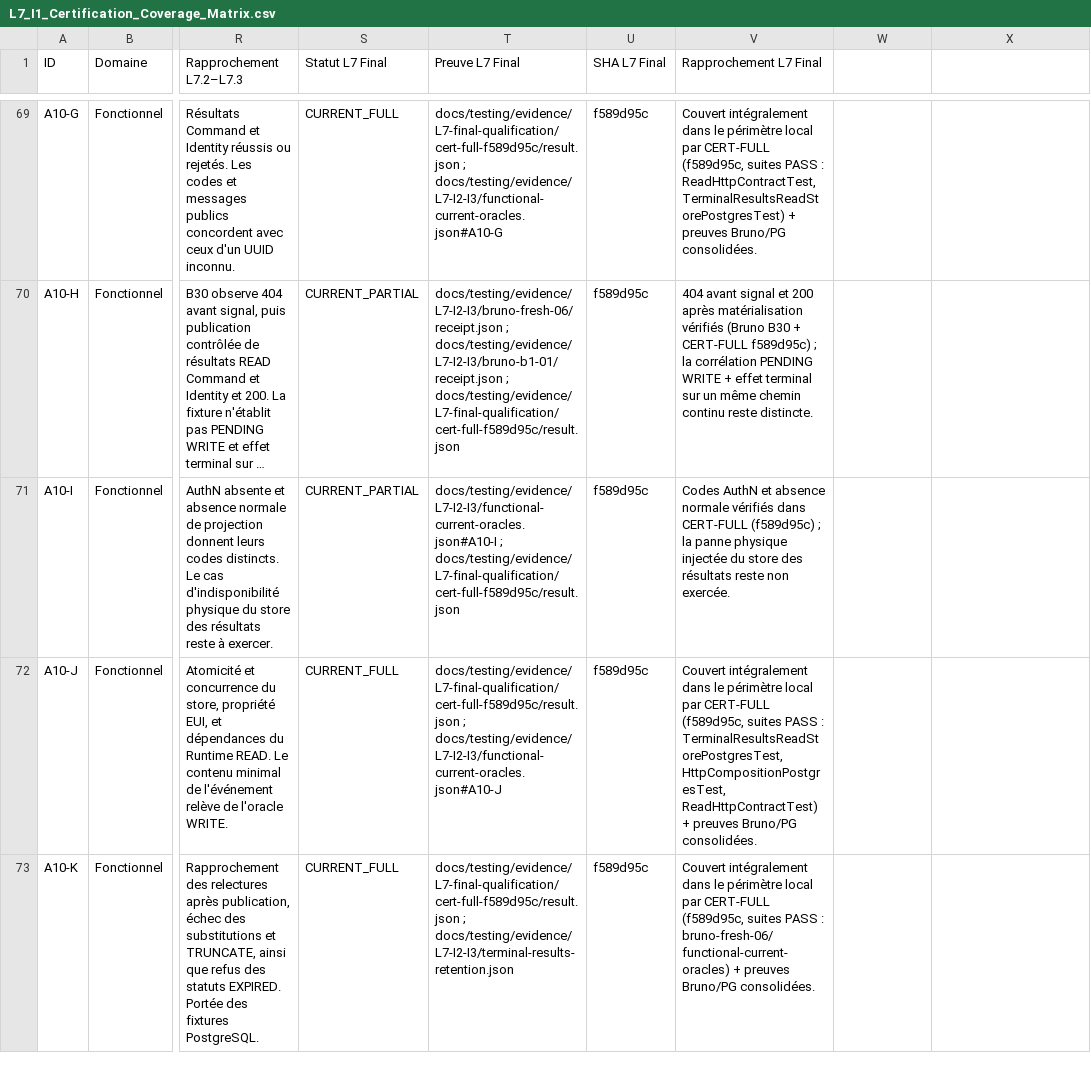
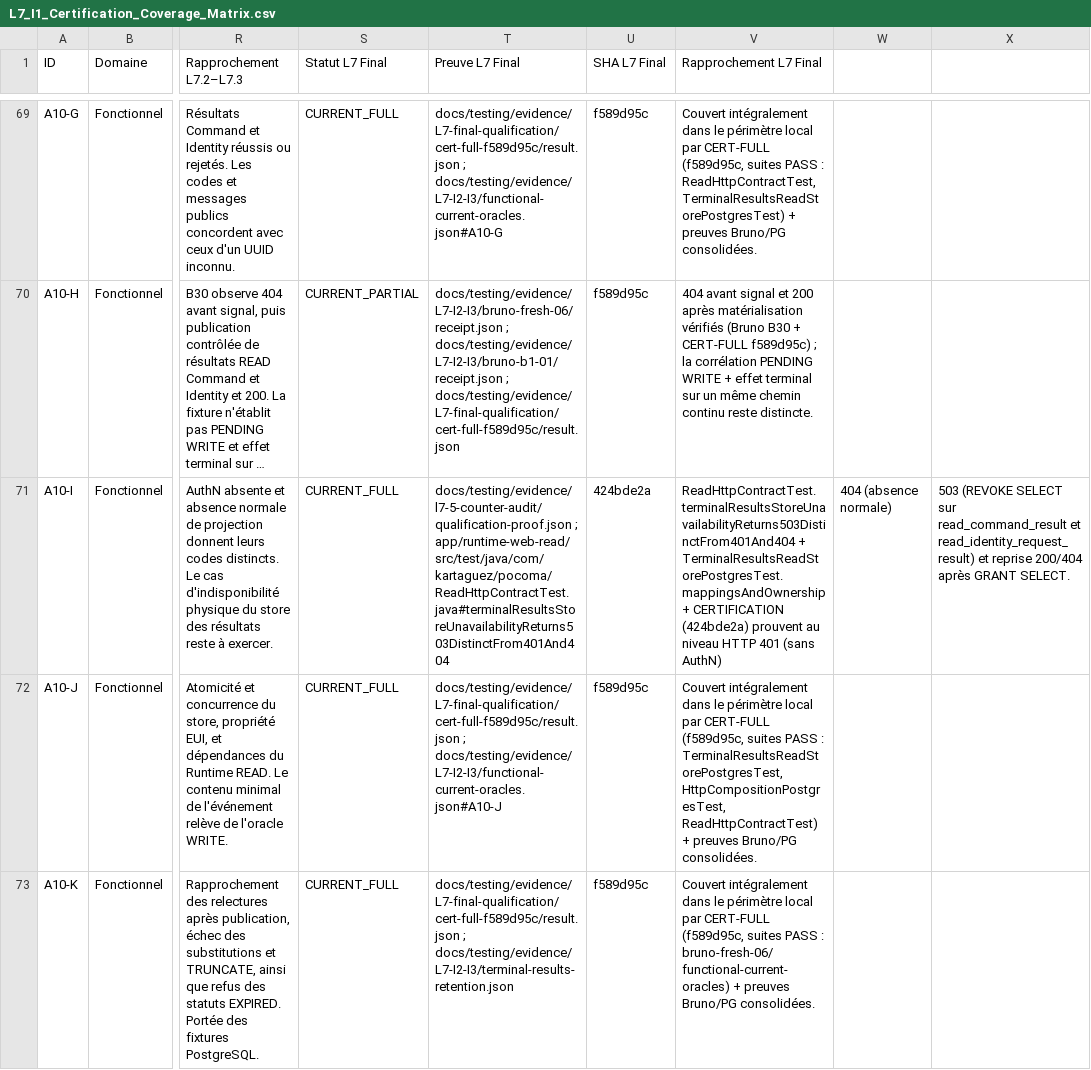
Before and after one commit to kartaguez/pocoma, a CSV file: docs/v3/L7_I1_Certification_Coverage_Matrix.csv, drawn as a sheet; only a part is shown, gaps mark what is left out; long unchanged cells end in …; the diff names each change by its address in the sheet, - before the commit and + after, or states it on an @@ line.

Commit message:
docs(l7-5): promote A10-I to CURRENT_FULL and update L7.5 certification deliverables

```diff
--- a/docs/v3/L7_I1_Certification_Coverage_Matrix.csv
+++ b/docs/v3/L7_I1_Certification_Coverage_Matrix.csv
-S71 (Statut L7 Final): CURRENT_PARTIAL
+S71 (Statut L7 Final): CURRENT_FULL
-T71 (Preuve L7 Final): docs/testing/evidence/L7-I2-I3/functional-current-oracles.json#A10-I ; docs/testing/evidence/L7-final-qualification/cert-full-f589d95c/result.json
+T71 (Preuve L7 Final): docs/testing/evidence/l7-5-counter-audit/qualification-proof.json ; app/runtime-web-read/src/test/java/com/kartaguez/pocoma/ReadHttpContractTest.java#terminalResultsStoreUnavailabilityReturns503DistinctFrom401And404
-U71 (SHA L7 Final): f589d95c
+U71 (SHA L7 Final): 424bde2a
-V71 (Rapprochement L7 Final): Codes AuthN et absence normale vérifiés dans CERT-FULL (f589d95c) ; la panne physique injectée du store des résultats reste non exercée.
+V71 (Rapprochement L7 Final): ReadHttpContractTest.terminalResultsStoreUnavailabilityReturns503DistinctFrom401And404 + TerminalResultsReadStorePostgresTest.mappingsAndOwnership + CERTIFICATION (424bde2a) prouvent au niveau HTTP 401 (sans AuthN)
-W71: (empty)
+W71: 404 (absence normale)
-X71: (empty)
+X71: 503 (REVOKE SELECT sur read_command_result et read_identity_request_result) et reprise 200/404 après GRANT SELECT.
```
Also changed, not shown: 4 other files.
